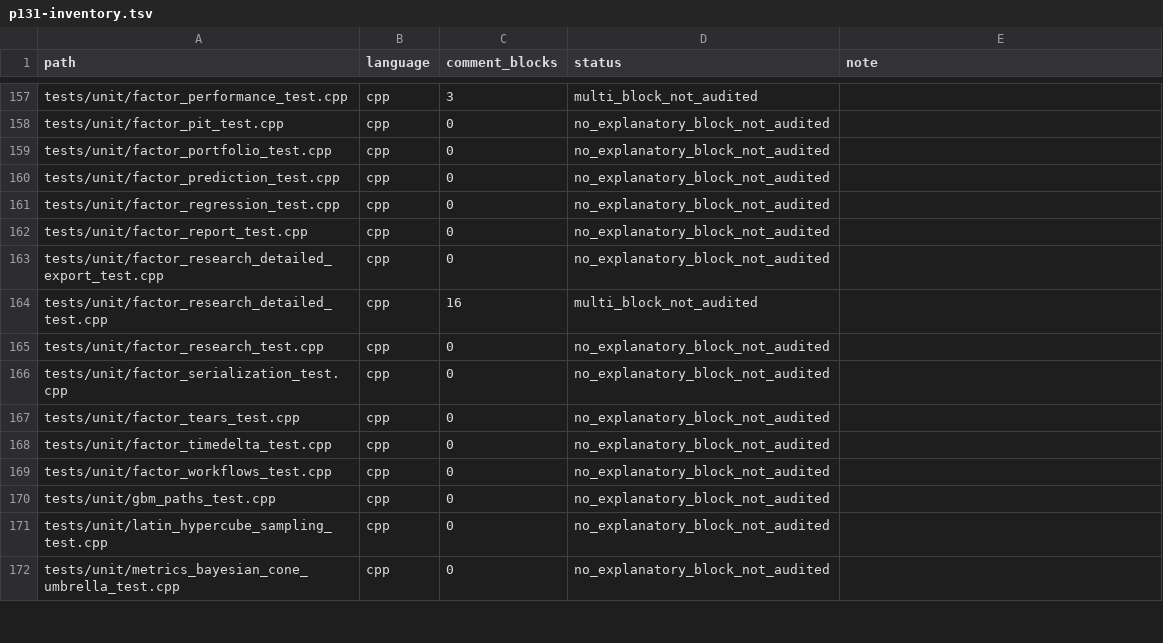
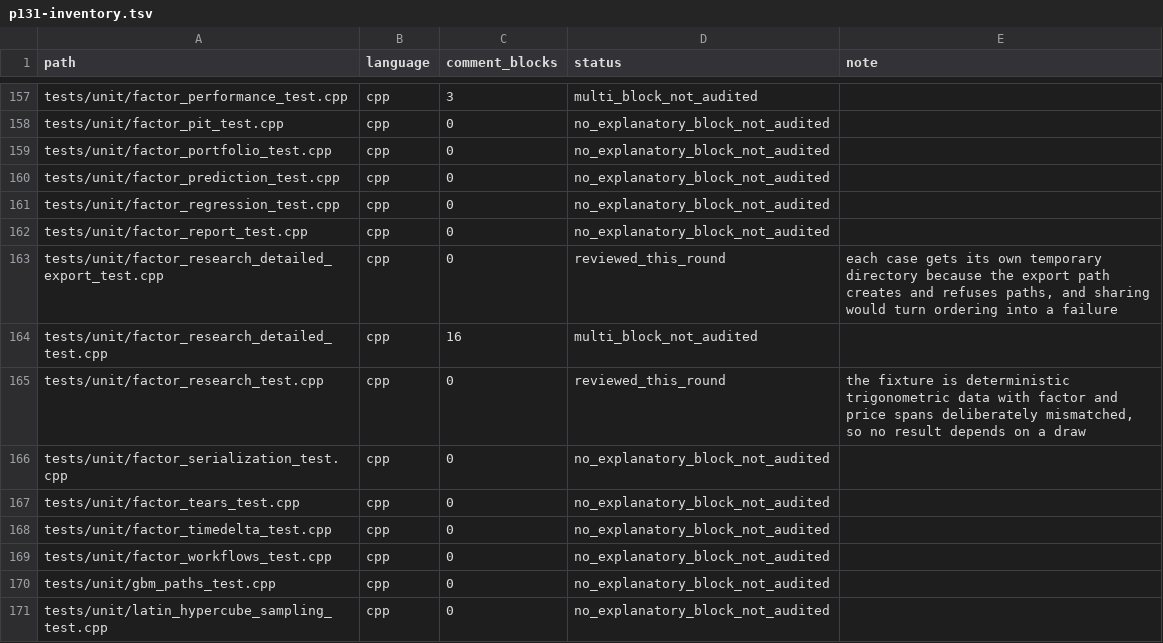
Before and after one commit to cloudQuant/fincore_cpp, a TSV file: docs/iterations/iteration-10-comments-bilingual-docs/p131-inventory.tsv, drawn as a sheet; only a part is shown, gaps mark what is left out; the shorter side is filled out with more unchanged rows.

Commit message:
docs(tests): record the research fixtures' determinism and isolation
A study fixture whose spans disagree on purpose and an export suite that gives
every case its own directory are both choices that look accidental to the next
reader. Comment-only.

```diff
--- a/docs/iterations/iteration-10-comments-bilingual-docs/p131-inventory.tsv
+++ b/docs/iterations/iteration-10-comments-bilingual-docs/p131-inventory.tsv
@@ -162,5 +162,5 @@ tests/unit/factor_regression_test.cpp	cpp	0	no_explanatory_block_not_audited
 tests/unit/factor_report_test.cpp	cpp	0	no_explanatory_block_not_audited	
-tests/unit/factor_research_detailed_export_test.cpp	cpp	0	no_explanatory_block_not_audited	
+tests/unit/factor_research_detailed_export_test.cpp	cpp	0	reviewed_this_round	each case gets its own temporary directory because the export path creates and refuses paths, and sharing would turn ordering into a failure
 tests/unit/factor_research_detailed_test.cpp	cpp	16	multi_block_not_audited	
-tests/unit/factor_research_test.cpp	cpp	0	no_explanatory_block_not_audited	
+tests/unit/factor_research_test.cpp	cpp	0	reviewed_this_round	the fixture is deterministic trigonometric data with factor and price spans deliberately mismatched, so no result depends on a draw
 tests/unit/factor_serialization_test.cpp	cpp	0	no_explanatory_block_not_audited	
```
Also changed, not shown: 3 other files.
